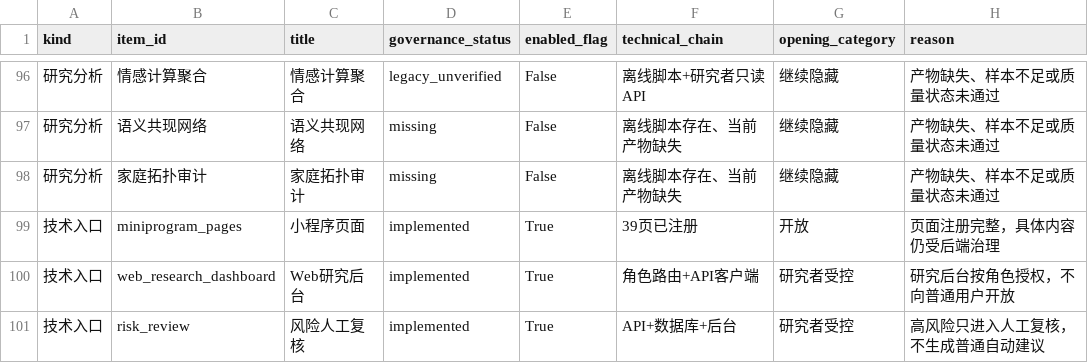
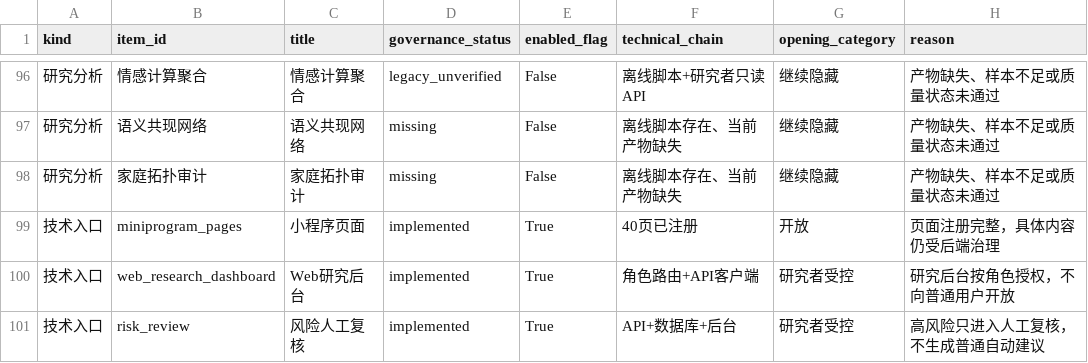
Before and after one commit to nayunzhishui/safehome1.0, a CSV file: docs/02_专项进度与验收/任务十八已实现能力受控开放矩阵.csv, drawn as a sheet; only a part is shown, gaps mark what is left out; the diff names each change by its address in the sheet, - before the commit and + after, or states it on an @@ line.

```diff
--- a/docs/02_专项进度与验收/任务十八已实现能力受控开放矩阵.csv
+++ b/docs/02_专项进度与验收/任务十八已实现能力受控开放矩阵.csv
-F99 (technical_chain): 39页已注册
+F99 (technical_chain): 40页已注册
```
Also changed, not shown: 4 other files.
